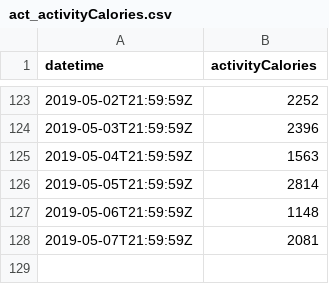
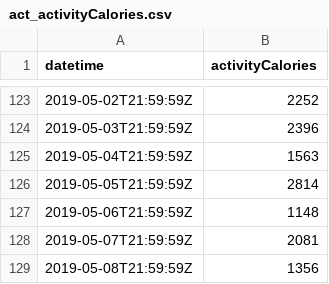
Before and after one commit to Luc-Bams/fitbit, a CSV file: data/act_activityCalories.csv, drawn as a sheet; only a part is shown, gaps mark what is left out.

```diff
--- a/data/act_activityCalories.csv
+++ b/data/act_activityCalories.csv
@@ -128 +128,2 @@ datetime,activityCalories
 2019-05-07T21:59:59Z,2081
+2019-05-08T21:59:59Z,1356
```
Also changed, not shown: data/act_caloriesBMR.csv, data/hr_summary.csv, 1 other file.
